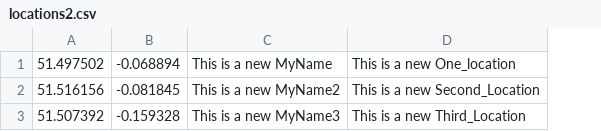
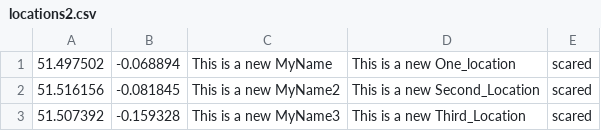
Before and after one commit to jasoncpit/GH_WebMap, a CSV file: locations/locations2.csv, drawn as a sheet; the diff names each change by its address in the sheet, - before the commit and + after, or states it on an @@ line.

Commit message:
Csv Lat/Lon/name/town/scaredof

```diff
--- a/locations/locations2.csv
+++ b/locations/locations2.csv
+column E, rows 1-3: all scared
```
Also changed, not shown: locations/locations1.csv, 2 other files.
